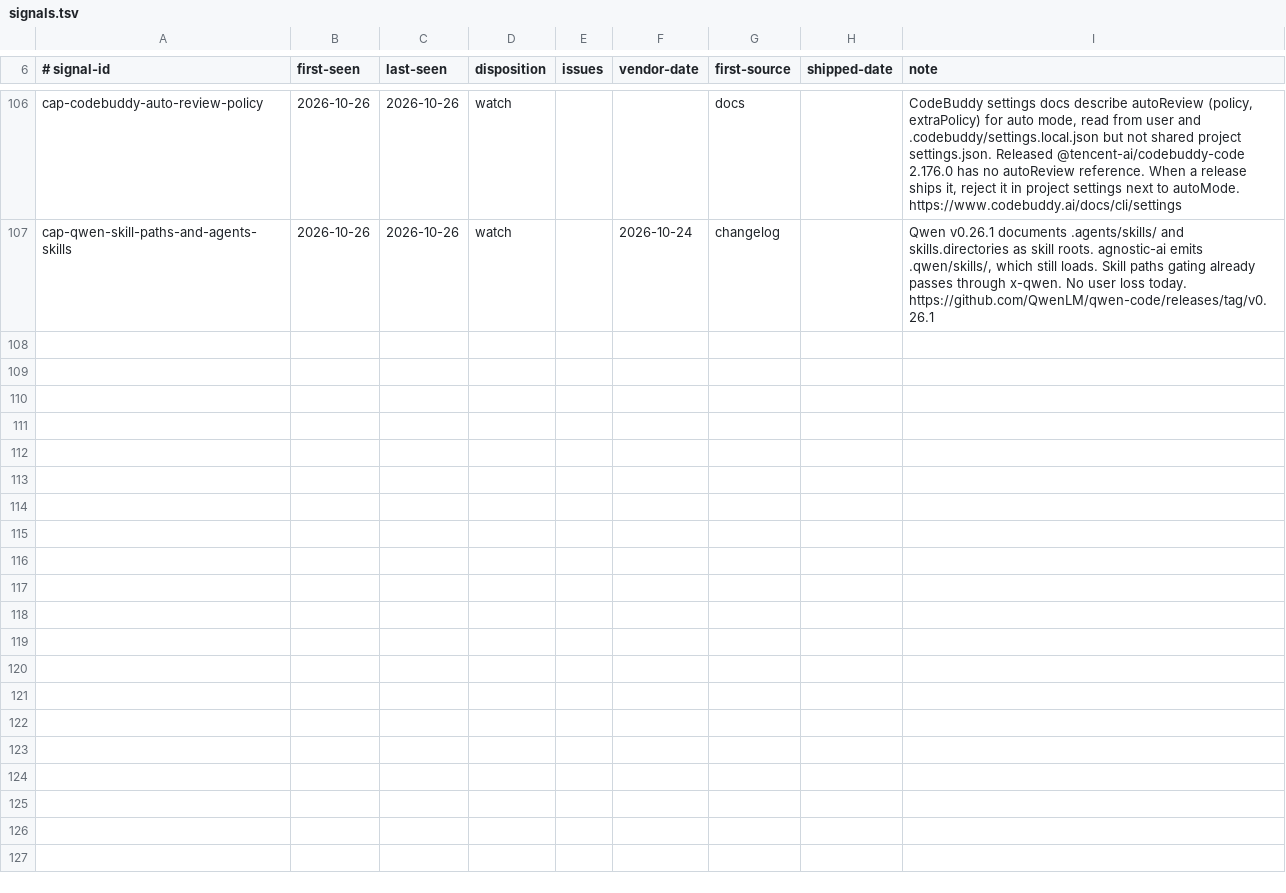
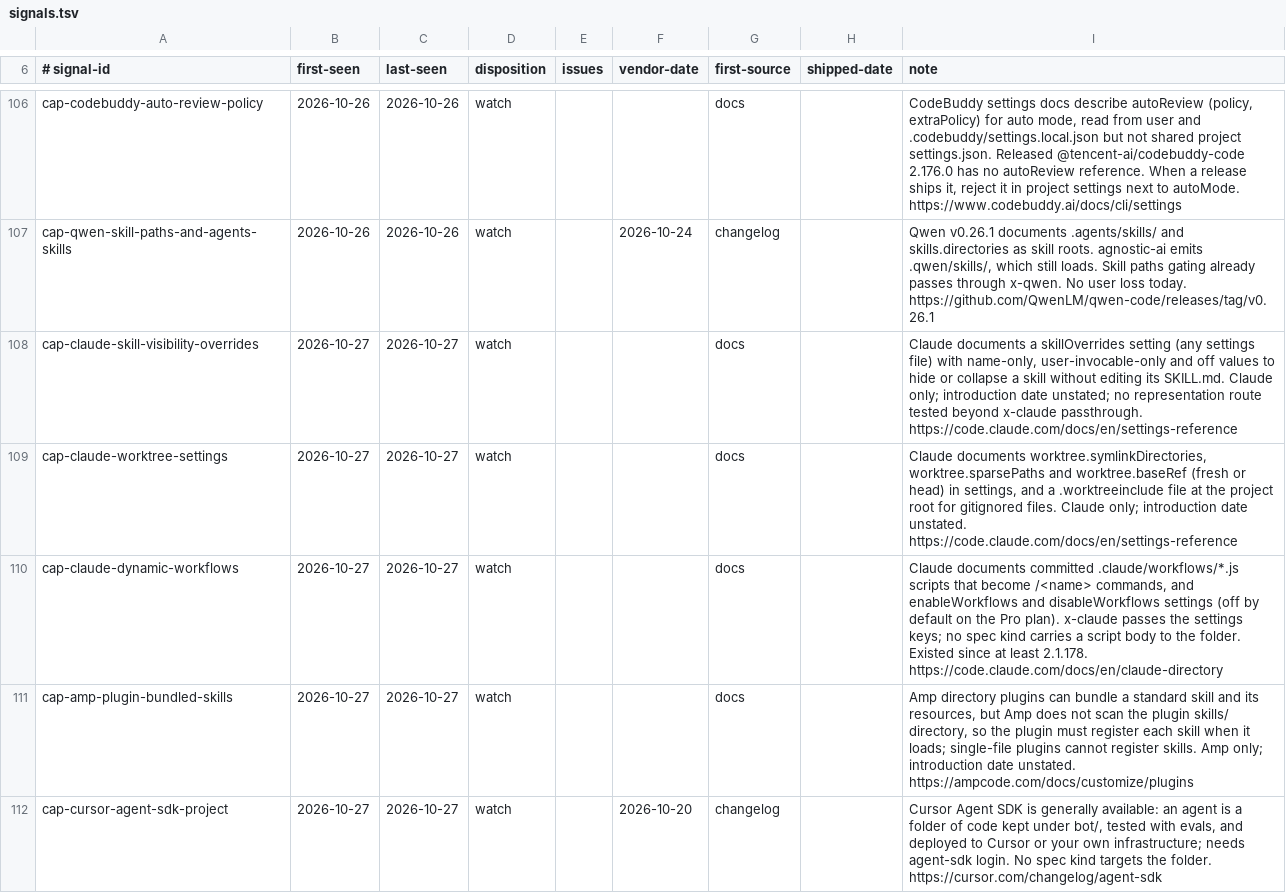
Before and after one commit to Chemaclass/agnostic-ai, a TSV file: scripts/target-audit/signals.tsv, drawn as a sheet; only a part is shown, gaps mark what is left out; the diff covers the shown part only; the diff names each change by its address in the sheet, - before the commit and + after, or states it on an @@ line.

Commit message:
chore(audit): record the 2026-10-27 target audit
Advance the source lock for the reviewed vendor pages of the 22 targets that vendor-watch flagged, and record the new watch signals and replay cases from the audit.

Related to #2574

```diff
--- a/scripts/target-audit/signals.tsv
+++ b/scripts/target-audit/signals.tsv
+row 108: cap-claude-skill-visibility-overrides | 2026-10-27 | 2026-10-27 | watch |  |  | docs |  | Claude documents a skillOverrides setting (any settings file) with name-only, user-invocable-only and off values to hide or collapse a skill without editing its SKILL.md. Claude only; introduction date unstated; no representation route tested beyond x-claude passthrough. https://code.claude.com/docs/en/settings-reference
+row 109: cap-claude-worktree-settings | 2026-10-27 | 2026-10-27 | watch |  |  | docs |  | Claude documents worktree.symlinkDirectories, worktree.sparsePaths and worktree.baseRef (fresh or head) in settings, and a .worktreeinclude file at the project root for gitignored files. Claude only; introduction date unstated. https://code.claude.com/docs/en/settings-reference
+row 110: cap-claude-dynamic-workflows | 2026-10-27 | 2026-10-27 | watch |  |  | docs |  | Claude documents committed .claude/workflows/*.js scripts that become /<name> commands, and enableWorkflows and disableWorkflows settings (off by default on the Pro plan). x-claude passes the settings keys; no spec kind carries a script body to the folder. Existed since at least 2.1.178. https://code.claude.com/docs/en/claude-directory
+row 111: cap-amp-plugin-bundled-skills | 2026-10-27 | 2026-10-27 | watch |  |  | docs |  | Amp directory plugins can bundle a standard skill and its resources, but Amp does not scan the plugin skills/ directory, so the plugin must register each skill when it loads; single-file plugins cannot register skills. Amp only; introduction date unstated. https://ampcode.com/docs/customize/plugins
+row 112: cap-cursor-agent-sdk-project | 2026-10-27 | 2026-10-27 | watch |  | 2026-10-20 | changelog |  | Cursor Agent SDK is generally available: an agent is a folder of code kept under bot/, tested with evals, and deployed to Cursor or your own infrastructure; needs agent-sdk login. No spec kind targets the folder. https://cursor.com/changelog/agent-sdk
```
Also changed, not shown: 4 added rows and 7 edited cells elsewhere in this file, scripts/target-audit/triage-cases.tsv, 1 other file.
